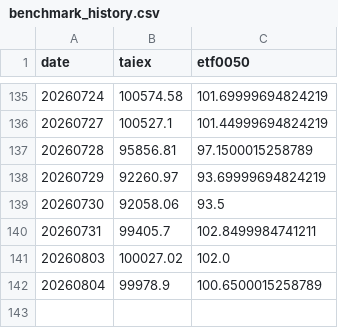
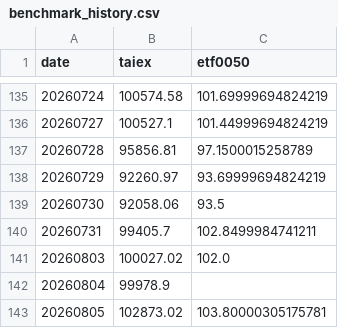
Before and after one commit to jasanlin177-hub/tsf-top5-index, a CSV file: data/benchmark_history.csv, drawn as a sheet; only a part is shown, gaps mark what is left out.

```diff
--- a/data/benchmark_history.csv
+++ b/data/benchmark_history.csv
@@ -141,2 +141,3 @@
 20260803,100027.02,102.0
-20260804,99978.9,100.6500015258789
+20260804,99978.9,
+20260805,102873.02,103.80000305175781
```
Also changed, not shown: data/tsf_history.csv.
